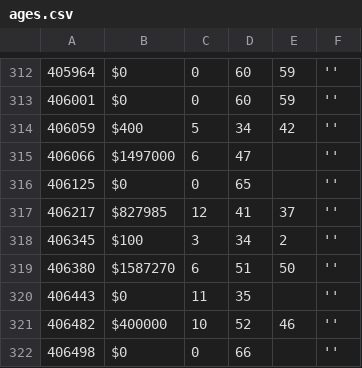
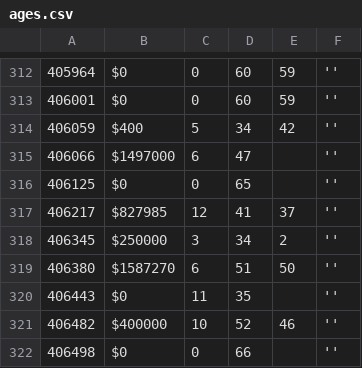
Before and after one commit to multifol-io/site, a CSV file: tools/ReviewSearch/results/ages.csv, drawn as a sheet; only a part is shown, gaps mark what is left out.

```diff
--- a/tools/ReviewSearch/results/ages.csv
+++ b/tools/ReviewSearch/results/ages.csv
@@ -317,3 +317,3 @@
 406217,$827985,12,41,37,''
-406345,$100,3,34,2,''
+406345,$250000,3,34,2,''
 406380,$1587270,6,51,50,''
```
Also changed, not shown: tools/ReviewSearch/results/portfolioSize.csv, 1 other file.
